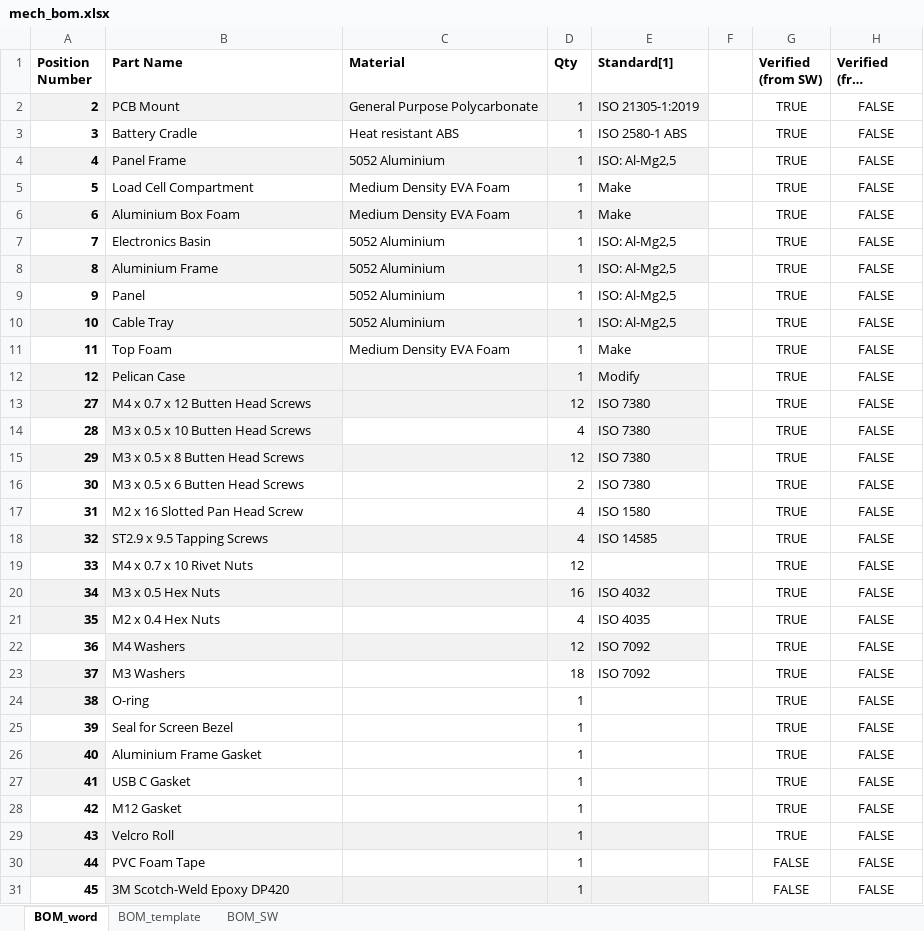
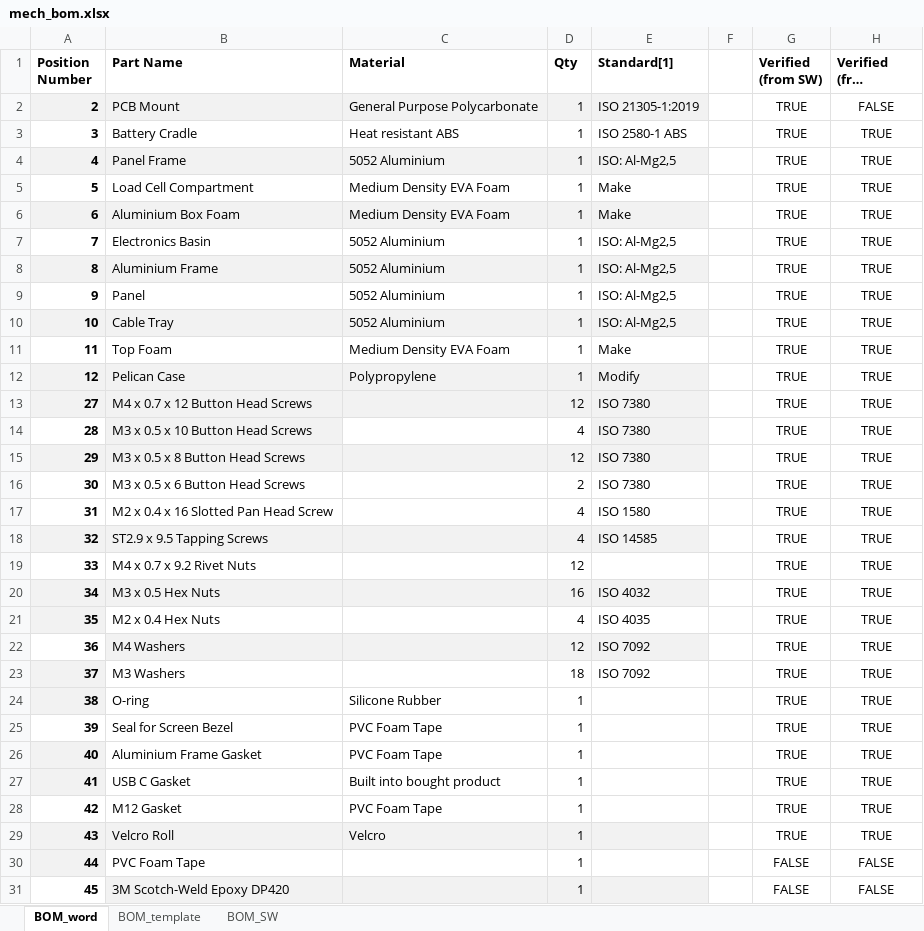
Before and after one commit to jcchincheong-bb/Verificationator_GP-WS25-26, an Excel workbook: 3.3 BOM/mech_bom.xlsx, sheet BOM_word, drawn as a sheet; only a part is shown; long unchanged cells end in …; values as stored, in another font and other column widths than the file's, no borders; the diff names each change by its address in the sheet, - before the commit and + after, or states it on an @@ line.

Commit message:
Update mech_bom.xlsx

```diff
--- a/3.3 BOM/mech_bom.xlsx (sheet BOM_word)
+++ b/3.3 BOM/mech_bom.xlsx (sheet BOM_word)
-H3:H29 (Verified (from Ahmad)): FALSE
+H3:H29 (Verified (from Ahmad)): TRUE
-C12 (Material): (empty)
+C12 (Material): Polypropylene
-B13 (Part Name): M4 x 0.7 x 12 Butten Head Screws
+B13 (Part Name): M4 x 0.7 x 12 Button Head Screws
-B14 (Part Name): M3 x 0.5 x 10 Butten Head Screws
+B14 (Part Name): M3 x 0.5 x 10 Button Head Screws
-B15 (Part Name): M3 x 0.5 x 8 Butten Head Screws
+B15 (Part Name): M3 x 0.5 x 8 Button Head Screws
-B16 (Part Name): M3 x 0.5 x 6 Butten Head Screws
+B16 (Part Name): M3 x 0.5 x 6 Button Head Screws
-B17 (Part Name): M2 x 16 Slotted Pan Head Screw
+B17 (Part Name): M2 x 0.4 x 16 Slotted Pan Head Screw
-B19 (Part Name): M4 x 0.7 x 10 Rivet Nuts
+B19 (Part Name): M4 x 0.7 x 9.2 Rivet Nuts
-C24 (Material): (empty)
+C24 (Material): Silicone Rubber
-C25:C26 (Material): (empty)
+C25:C26 (Material): PVC Foam Tape
-C27 (Material): (empty)
+C27 (Material): Built into bought product
-C28 (Material): (empty)
+C28 (Material): PVC Foam Tape
-C29 (Material): (empty)
+C29 (Material): Velcro
```
Also changed, not shown: sheet BOM_template.
